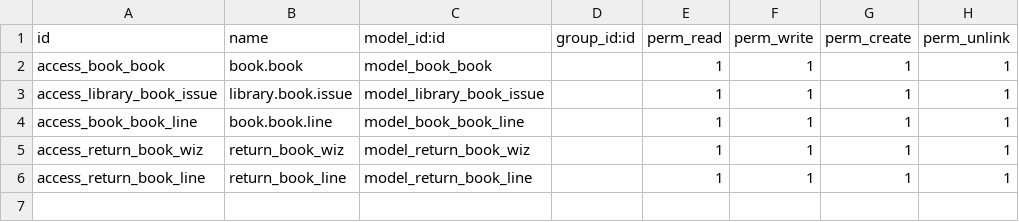
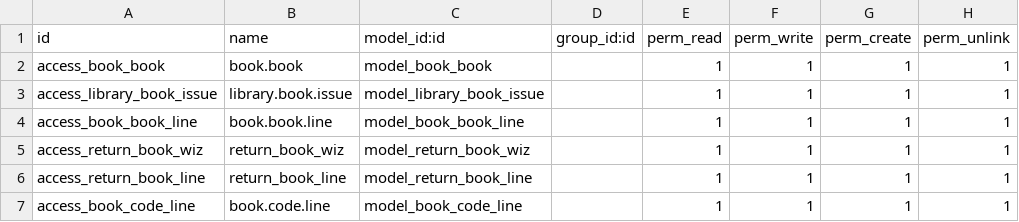
Before and after one commit to nabiakhtar/zaheda_smsys_repo, a CSV file: custom_library/security/ir.model.access.csv, drawn as a sheet.

Commit message:
book unique code

```diff
--- a/custom_library/security/ir.model.access.csv
+++ b/custom_library/security/ir.model.access.csv
@@ -6 +6,2 @@ access_return_book_wiz,return_book_wiz,model_return_book_wiz,,1,1,1,1
 access_return_book_line,return_book_line,model_return_book_line,,1,1,1,1
+access_book_code_line,book.code.line,model_book_code_line,,1,1,1,1
```
Also changed, not shown: 4 other files.
